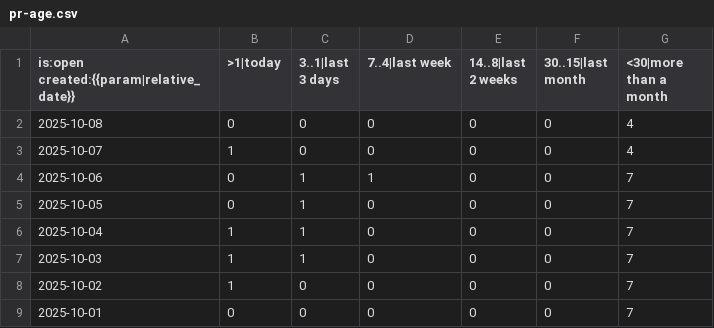
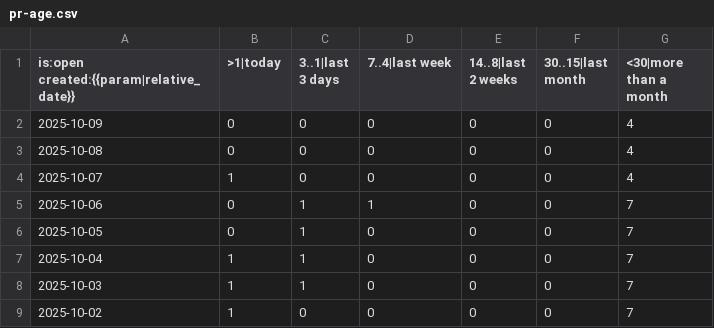
Before and after one commit to paulirish/lh-pr-tracking, a CSV file: data/GoogleChrome/lighthouse/pr-age.csv, drawn as a sheet; only a part is shown; the shorter side is filled out with more unchanged rows; the diff names each change by its address in the sheet, - before the commit and + after, or states it on an @@ line.

```diff
--- a/data/GoogleChrome/lighthouse/pr-age.csv
+++ b/data/GoogleChrome/lighthouse/pr-age.csv
+row 2: 2025-10-09 | 0 | 0 | 0 | 0 | 0 | 4
```
Also changed, not shown: data/GoogleChrome/lighthouse/pr-activity.csv, data/GoogleChrome/lighthouse/pr-status.csv.
